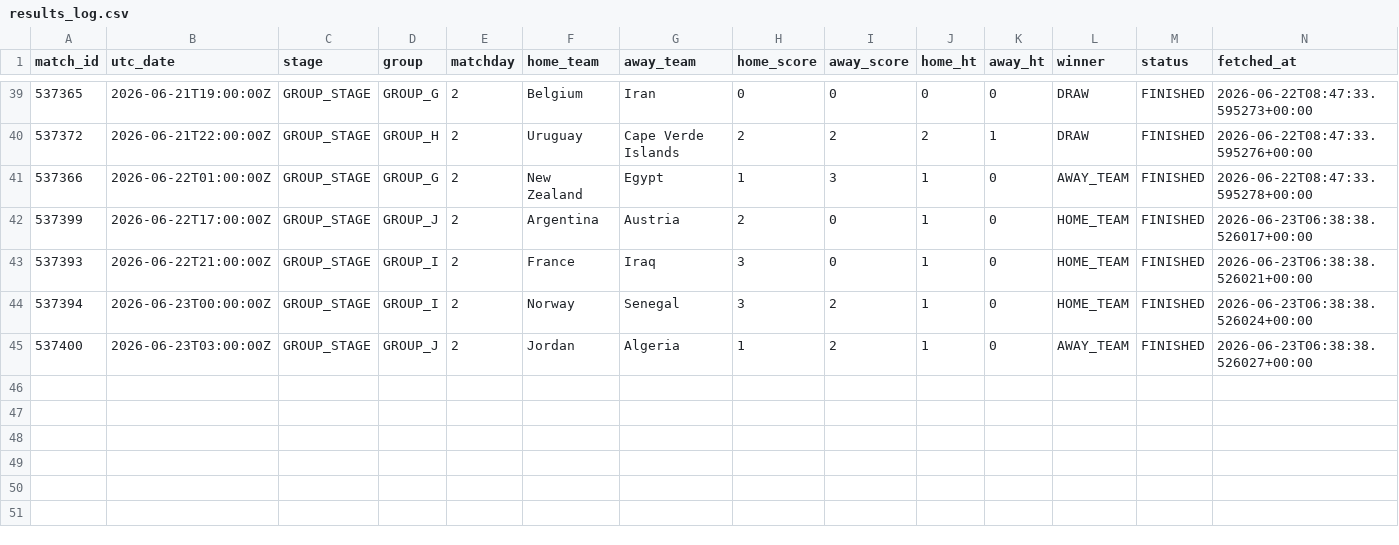
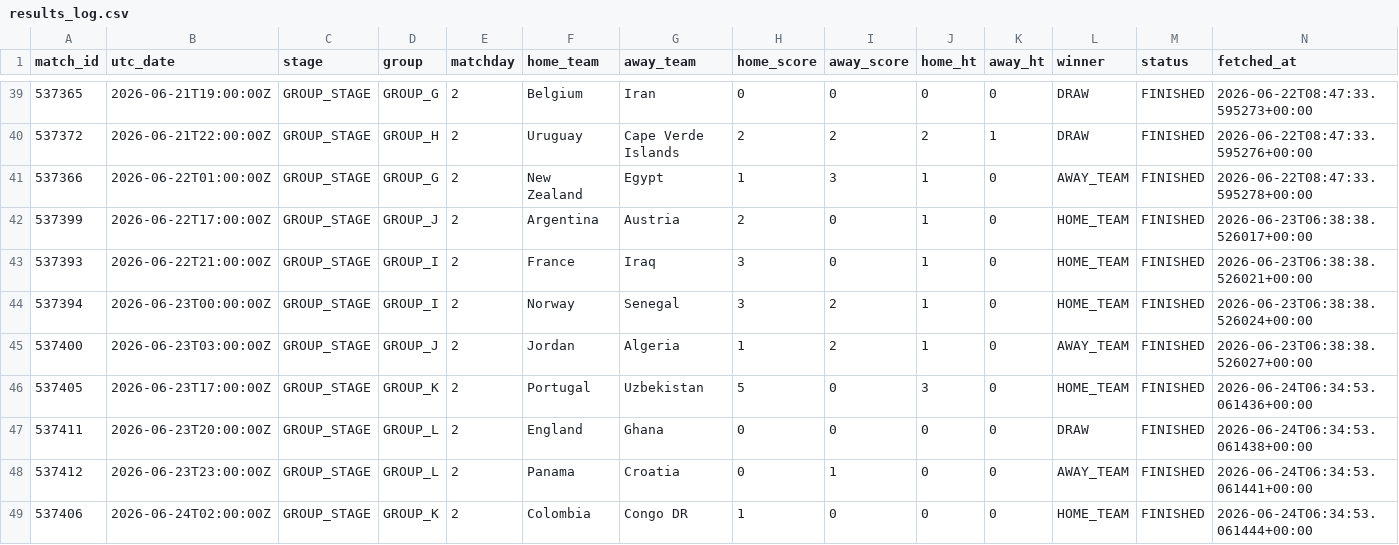
Before and after one commit to cem-acun/worldcup2026-market-efficiency, a CSV file: data/results_log.csv, drawn as a sheet; only a part is shown, gaps mark what is left out; the diff names each change by its address in the sheet, - before the commit and + after, or states it on an @@ line.

```diff
--- a/data/results_log.csv
+++ b/data/results_log.csv
+row 46: 537405 | 2026-06-23T17:00:00Z | GROUP_STAGE | GROUP_K | 2 | Portugal | Uzbekistan | 5 | 0 | 3 | 0 | HOME_TEAM | FINISHED | 2026-06-24T06:34:53.061436+00:00
+row 47: 537411 | 2026-06-23T20:00:00Z | GROUP_STAGE | GROUP_L | 2 | England | Ghana | 0 | 0 | 0 | 0 | DRAW | FINISHED | 2026-06-24T06:34:53.061438+00:00
+row 48: 537412 | 2026-06-23T23:00:00Z | GROUP_STAGE | GROUP_L | 2 | Panama | Croatia | 0 | 1 | 0 | 0 | AWAY_TEAM | FINISHED | 2026-06-24T06:34:53.061441+00:00
+row 49: 537406 | 2026-06-24T02:00:00Z | GROUP_STAGE | GROUP_K | 2 | Colombia | Congo DR | 1 | 0 | 0 | 0 | HOME_TEAM | FINISHED | 2026-06-24T06:34:53.061444+00:00
```
